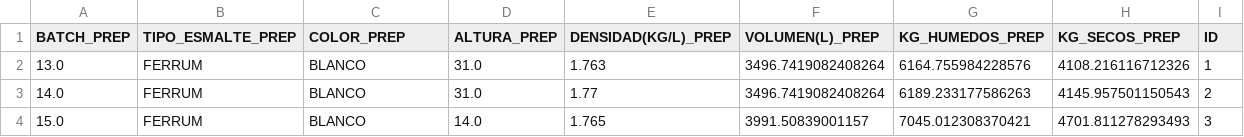
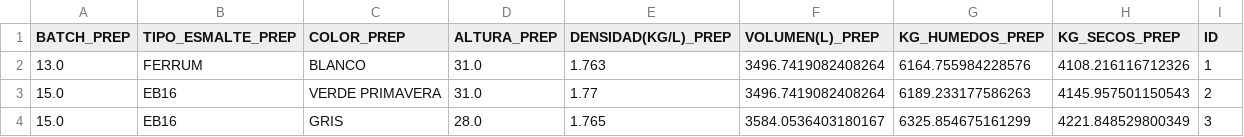
Before and after one commit to bladimirpilatasig/esmaltes, a CSV file: 0.1_prep_esm_past.csv, drawn as a sheet.

```diff
--- a/0.1_prep_esm_past.csv
+++ b/0.1_prep_esm_past.csv
@@ -2,3 +2,3 @@ BATCH_PREP,TIPO_ESMALTE_PREP,COLOR_PREP,ALTURA_PREP,DENSIDAD(KG/L)_PREP,VOLUMEN(
 13.0,FERRUM,BLANCO,31.0,1.763,3496.7419082408264,6164.755984228576,4108.216116712326,1
-14.0,FERRUM,BLANCO,31.0,1.77,3496.7419082408264,6189.233177586263,4145.957501150543,2
-15.0,FERRUM,BLANCO,14.0,1.765,3991.50839001157,7045.012308370421,4701.811278293493,3
+15.0,EB16,VERDE PRIMAVERA,31.0,1.77,3496.7419082408264,6189.233177586263,4145.957501150543,2
+15.0,EB16,GRIS,28.0,1.765,3584.0536403180167,6325.854675161299,4221.848529800349,3
```
Also changed, not shown: 0.2_prep_esm_fuer.csv, 0.4_egreso_esm.csv, 5 other files.
